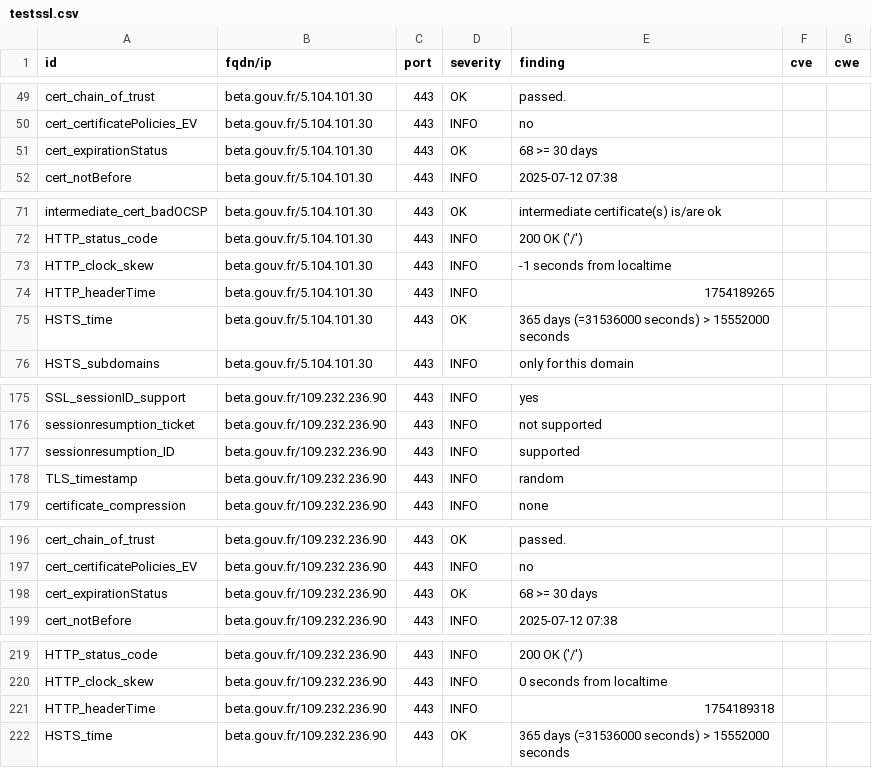
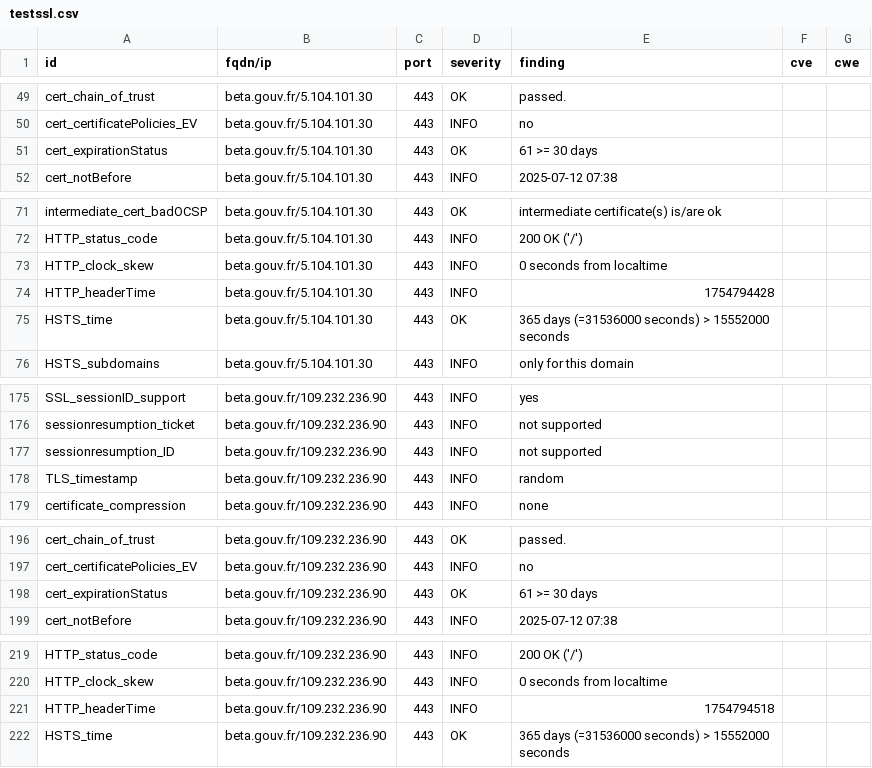
Before and after one commit to incubateur-agriculture/dashlord, a CSV file: results/aHR0cHM6Ly9iZXRhLmdvdXYuZnIvc3RhcnR1cHMvc2V2ZXMuaHRtbA==/testssl.csv, drawn as a sheet; only a part is shown, gaps mark what is left out.

```diff
--- a/results/aHR0cHM6Ly9iZXRhLmdvdXYuZnIvc3RhcnR1cHMvc2V2ZXMuaHRtbA==/testssl.csv
+++ b/results/aHR0cHM6Ly9iZXRhLmdvdXYuZnIvc3RhcnR1cHMvc2V2ZXMuaHRtbA==/testssl.csv
@@ -50,3 +50,3 @@
 "cert_certificatePolicies_EV","beta.gouv.fr/5.104.101.30","443","INFO","no","",""
-"cert_expirationStatus","beta.gouv.fr/5.104.101.30","443","OK","68 >= 30 days","",""
+"cert_expirationStatus","beta.gouv.fr/5.104.101.30","443","OK","61 >= 30 days","",""
 "cert_notBefore","beta.gouv.fr/5.104.101.30","443","INFO","2025-07-12 07:38","",""
@@ -72,4 +72,4 @@
 "HTTP_status_code","beta.gouv.fr/5.104.101.30","443","INFO","200 OK ('/')","",""
-"HTTP_clock_skew","beta.gouv.fr/5.104.101.30","443","INFO","-1 seconds from localtime","",""
-"HTTP_headerTime","beta.gouv.fr/5.104.101.30","443","INFO","1754189265","",""
+"HTTP_clock_skew","beta.gouv.fr/5.104.101.30","443","INFO","0 seconds from localtime","",""
+"HTTP_headerTime","beta.gouv.fr/5.104.101.30","443","INFO","1754794428","",""
 "HSTS_time","beta.gouv.fr/5.104.101.30","443","OK","365 days (=31536000 seconds) > 15552000 seconds","",""
@@ -176,3 +176,3 @@
 "sessionresumption_ticket","beta.gouv.fr/109.232.236.90","443","INFO","not supported","",""
-"sessionresumption_ID","beta.gouv.fr/109.232.236.90","443","INFO","supported","",""
+"sessionresumption_ID","beta.gouv.fr/109.232.236.90","443","INFO","not supported","",""
 "TLS_timestamp","beta.gouv.fr/109.232.236.90","443","INFO","random","",""
@@ -197,3 +197,3 @@
 "cert_certificatePolicies_EV","beta.gouv.fr/109.232.236.90","443","INFO","no","",""
-"cert_expirationStatus","beta.gouv.fr/109.232.236.90","443","OK","68 >= 30 days","",""
+"cert_expirationStatus","beta.gouv.fr/109.232.236.90","443","OK","61 >= 30 days","",""
 "cert_notBefore","beta.gouv.fr/109.232.236.90","443","INFO","2025-07-12 07:38","",""
@@ -220,3 +220,3 @@
 "HTTP_clock_skew","beta.gouv.fr/109.232.236.90","443","INFO","0 seconds from localtime","",""
-"HTTP_headerTime","beta.gouv.fr/109.232.236.90","443","INFO","1754189318","",""
+"HTTP_headerTime","beta.gouv.fr/109.232.236.90","443","INFO","1754794518","",""
 "HSTS_time","beta.gouv.fr/109.232.236.90","443","OK","365 days (=31536000 seconds) > 15552000 seconds","",""
```
Also changed, not shown: 15 other files.
